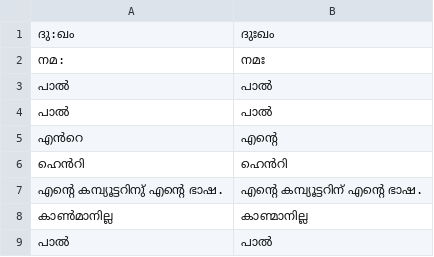
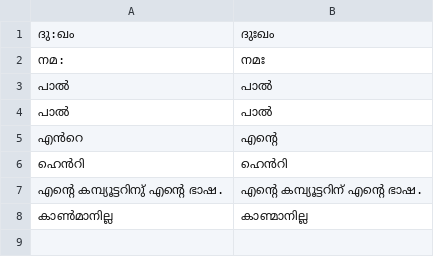
Before and after one commit to kurianbenoy/whisper_normalizer, a TSV file: ml_norm.tsv, drawn as a sheet; the diff names each change by its address in the sheet, - before the commit and + after, or states it on an @@ line.

```diff
--- a/ml_norm.tsv
+++ b/ml_norm.tsv
-row 9: പാല്‍ | പാൽ
```
Also changed, not shown: 2 other files.
